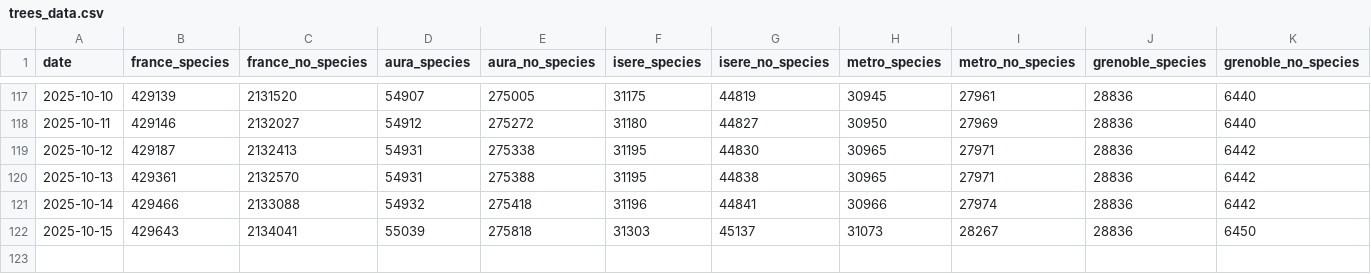
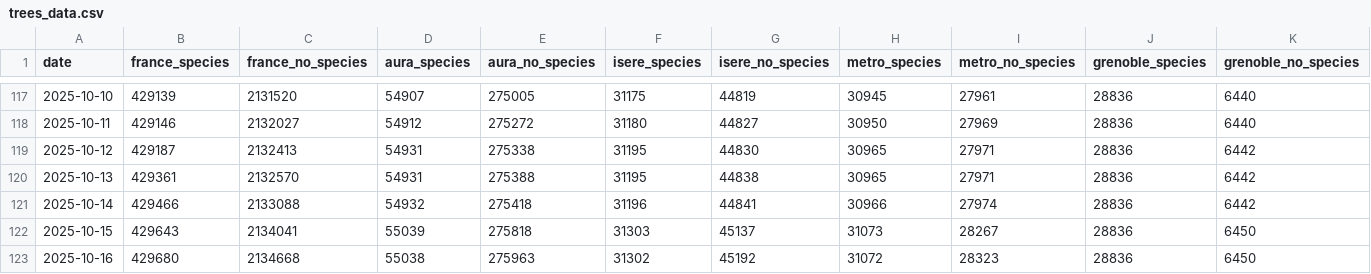
Before and after one commit to Binnette/osm-tree-stats, a CSV file: trees_data.csv, drawn as a sheet; only a part is shown, gaps mark what is left out; rows hold the shown columns only; the diff names each change by its address in the sheet, - before the commit and + after, or states it on an @@ line.

```diff
--- a/trees_data.csv
+++ b/trees_data.csv
+row 123: 2025-10-16 | 429680 | 2134668 | 55038 | 275963 | 31302 | 45192 | 31072 | 28323 | 28836 | 6450
```
Also changed, not shown: 23 other files.
